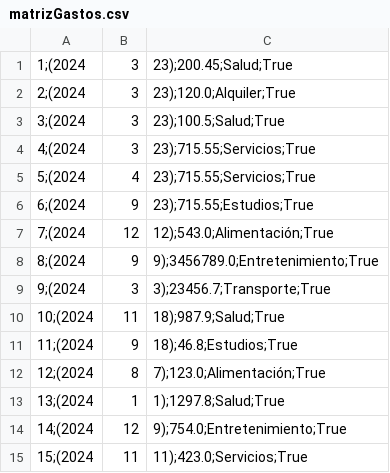
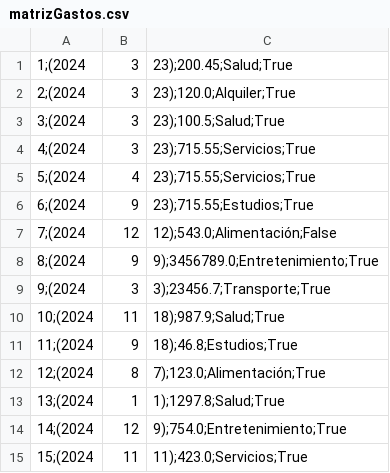
Before and after one commit to p8queen/uade-tp-progra-1, a CSV file: app_v3/matrizGastos.csv, drawn as a sheet.

```diff
--- a/app_v3/matrizGastos.csv
+++ b/app_v3/matrizGastos.csv
@@ -6,3 +6,3 @@
 6;(2024, 9, 23);715.55;Estudios;True
-7;(2024, 12, 12);543.0;Alimentación;True
+7;(2024, 12, 12);543.0;Alimentación;False
 8;(2024, 9, 9);3456789.0;Entretenimiento;True
```
Also changed, not shown: 1 other file.
